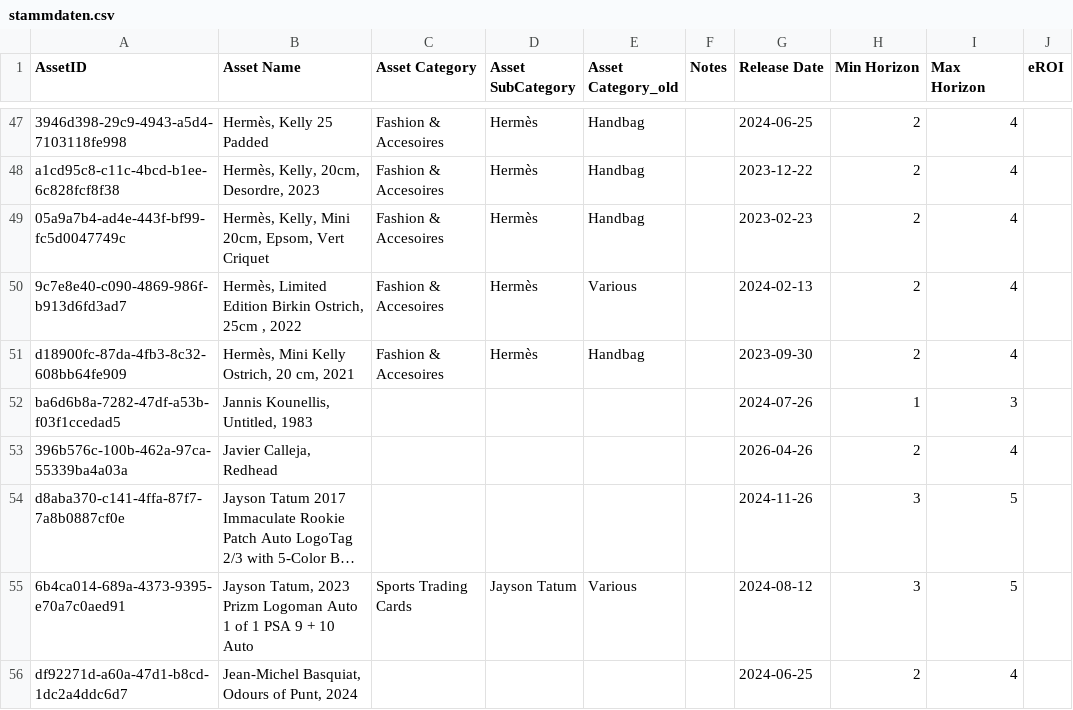
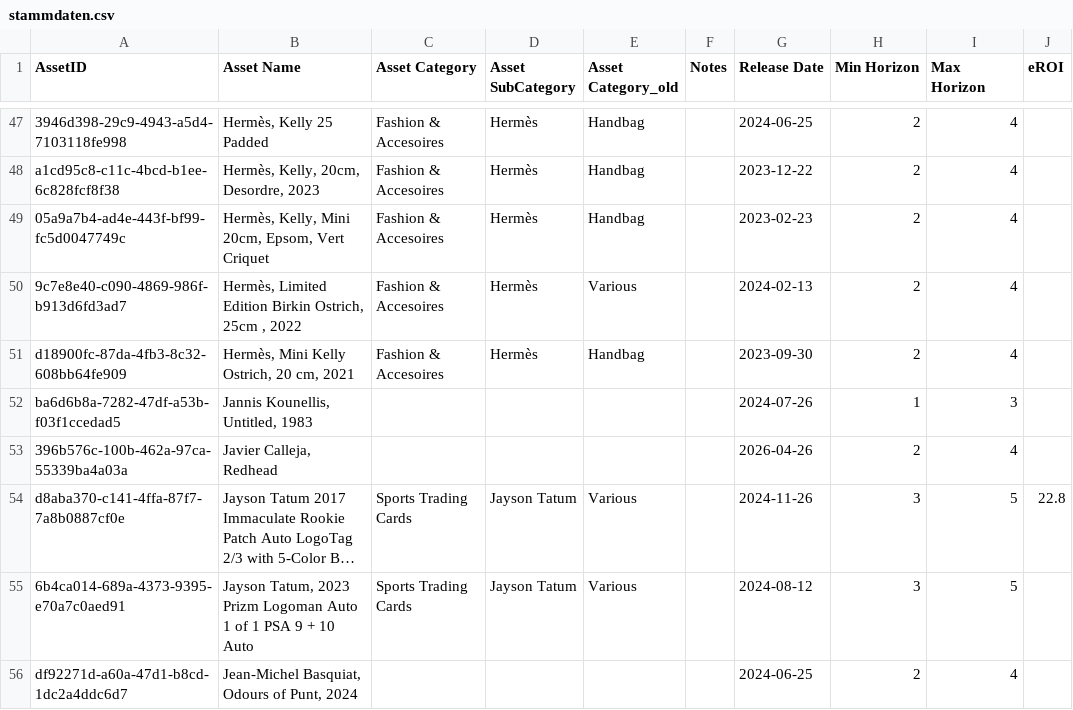
Before and after one commit to Munotstadt/splintdatacollector, a CSV file: data/stammdaten.csv, drawn as a sheet; only a part is shown, gaps mark what is left out; long unchanged cells end in …; the diff names each change by its address in the sheet, - before the commit and + after, or states it on an @@ line.

Commit message:
Stammdaten aktualisiert – 04.08.2026 19:06:33

```diff
--- a/data/stammdaten.csv
+++ b/data/stammdaten.csv
-C54 (Asset Category): (empty)
+C54 (Asset Category): Sports Trading Cards
-D54 (Asset SubCategory): (empty)
+D54 (Asset SubCategory): Jayson Tatum
-E54 (Asset Category_old): (empty)
+E54 (Asset Category_old): Various
-J54 (eROI): (empty)
+J54 (eROI): 22.8
```
